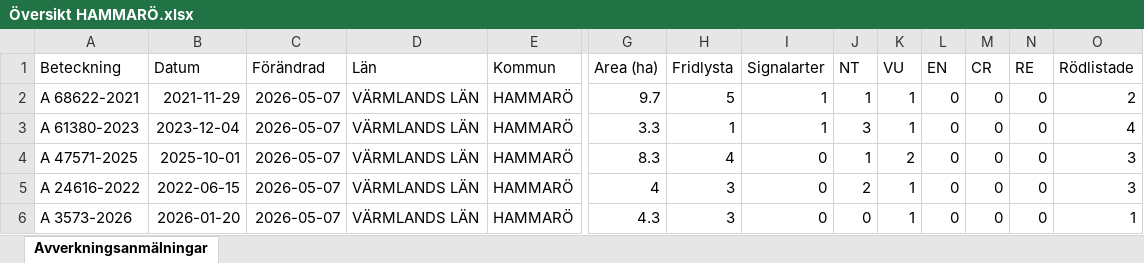
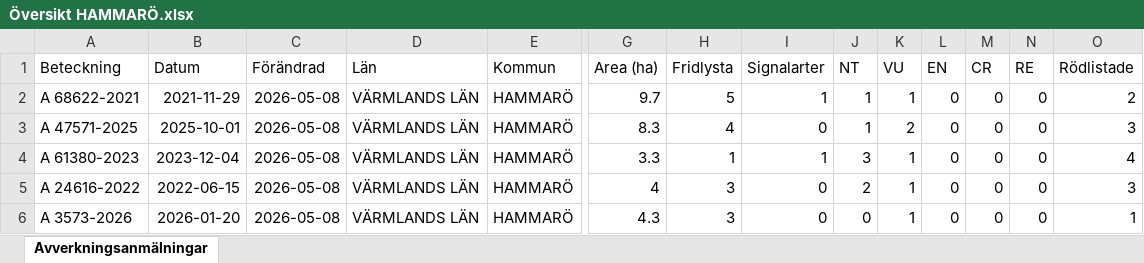
Before and after one commit to klasma/Logging_1761, an Excel workbook: Översikt HAMMARÖ.xlsx, sheet Avverkningsanmälningar, drawn as a sheet; only a part is shown, gaps mark what is left out; values as stored, in another font and other column widths than the file's, no borders; removed rows and columns are numbered as before the commit, all else as after; rows hold the shown columns only; the diff covers the shown part only; the diff names each change by its address in the sheet, - before the commit and + after, or states it on an @@ line.

```diff
--- a/Översikt HAMMARÖ.xlsx (sheet Avverkningsanmälningar)
+++ b/Översikt HAMMARÖ.xlsx (sheet Avverkningsanmälningar)
-C2 (Förändrad): 2026-05-07
+C2 (Förändrad): 2026-05-08
-row 3: A 61380-2023 | 2023-12-04 | 2026-05-07 | VÄRMLANDS LÄN | HAMMARÖ | 3.3 | 1 | 1 | 3 | 1 | 0 | 0 | 0 | 4
-C3 (Förändrad): 2026-05-07
+C3 (Förändrad): 2026-05-08
+row 4: A 61380-2023 | 2023-12-04 | 2026-05-08 | VÄRMLANDS LÄN | HAMMARÖ | 3.3 | 1 | 1 | 3 | 1 | 0 | 0 | 0 | 4
-C5:C6 (Förändrad): 2026-05-07
+C5:C6 (Förändrad): 2026-05-08
```
Also changed, not shown: 4 added rows, 4 removed rows and 90 edited cells elsewhere in this sheet, artfynd/A 24616-2022 artfynd.xlsx, artfynd/A 24618-2022 artfynd.xlsx, 53 other files.
